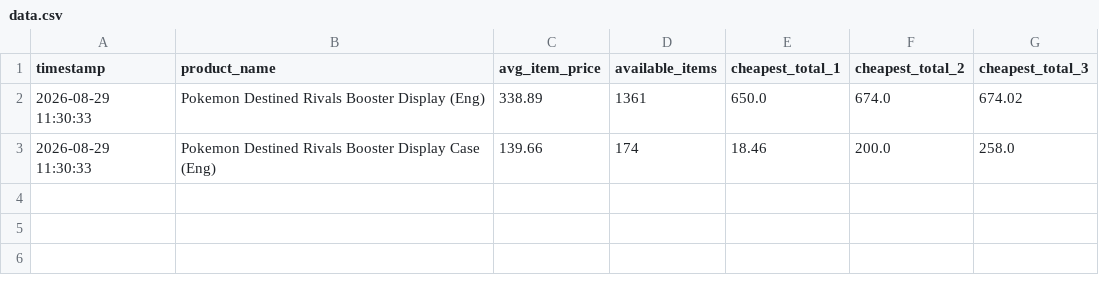
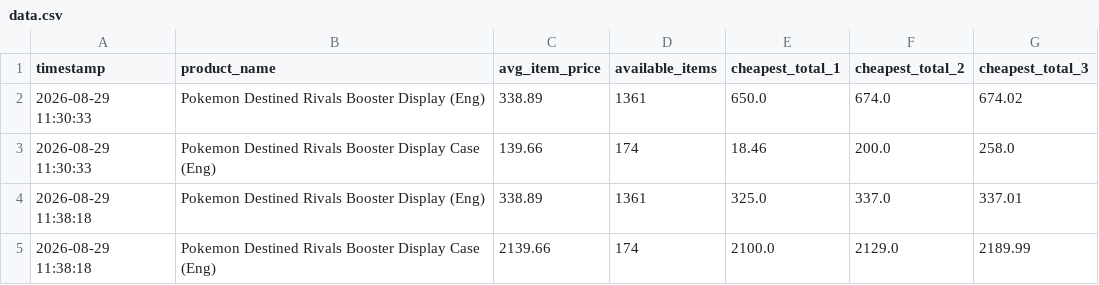
Before and after one commit to paul31e/cardmarket-tracker_v3, a CSV file: data/data.csv, drawn as a sheet; the diff names each change by its address in the sheet, - before the commit and + after, or states it on an @@ line.

```diff
--- a/data/data.csv
+++ b/data/data.csv
+row 4: 2026-08-29 11:38:18 | Pokemon Destined Rivals Booster Display (Eng) | 338.89 | 1361 | 325.0 | 337.0 | 337.01
+row 5: 2026-08-29 11:38:18 | Pokemon Destined Rivals Booster Display Case (Eng) | 2139.66 | 174 | 2100.0 | 2129.0 | 2189.99
```
